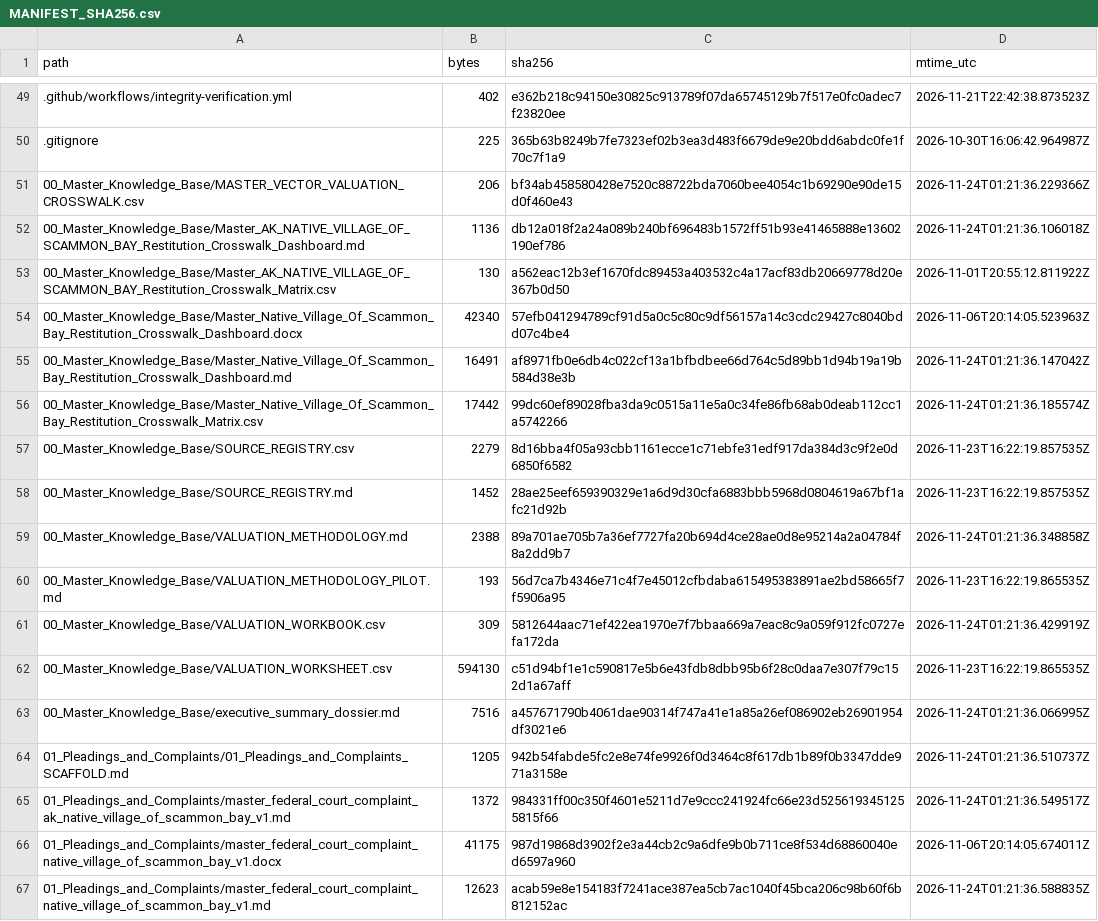
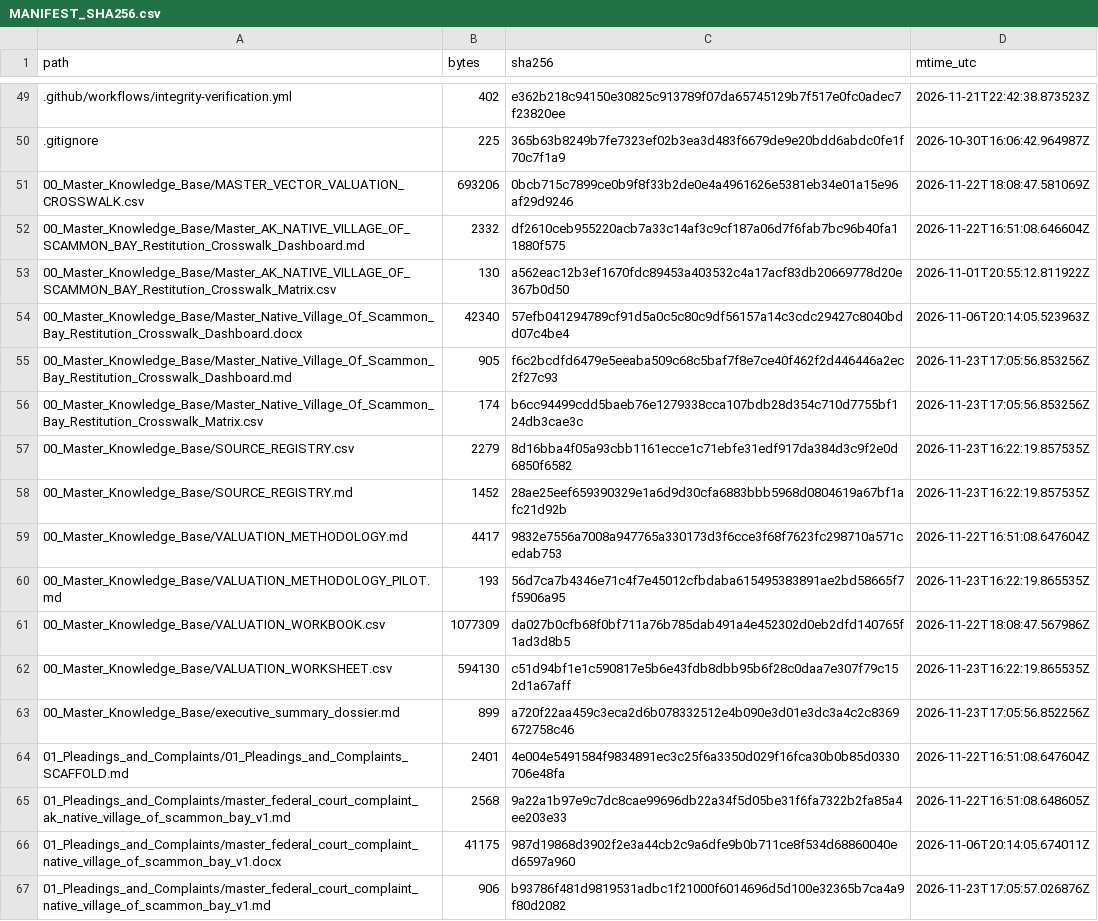
Before and after one commit to GlobalRestitutionAlliance/turtle-island-us-ak-native-village-of-scammon-bay-master-litigation, a CSV file: 99_Archives_and_Manifests/MANIFEST_SHA256.csv, drawn as a sheet; only a part is shown, gaps mark what is left out; the diff covers the shown part only.

```diff
--- a/99_Archives_and_Manifests/MANIFEST_SHA256.csv
+++ b/99_Archives_and_Manifests/MANIFEST_SHA256.csv
@@ -50,18 +50,18 @@ path,bytes,sha256,mtime_utc
 .gitignore,225,365b63b8249b7fe7323ef02b3ea3d483f6679de9e20bdd6abdc0fe1f70c7f1a9,2026-10-30T16:06:42.964987Z
-00_Master_Knowledge_Base/MASTER_VECTOR_VALUATION_CROSSWALK.csv,206,bf34ab458580428e7520c88722bda7060bee4054c1b69290e90de15d0f460e43,2026-11-24T01:21:36.229366Z
-00_Master_Knowledge_Base/Master_AK_NATIVE_VILLAGE_OF_SCAMMON_BAY_Restitution_Crosswalk_Dashboard.md,1136,db12a018f2a24a089b240bf696483b1572ff51b93e41465888e13602190ef786,2026-11-24T01:21:36.106018Z
+00_Master_Knowledge_Base/MASTER_VECTOR_VALUATION_CROSSWALK.csv,693206,0bcb715c7899ce0b9f8f33b2de0e4a4961626e5381eb34e01a15e96af29d9246,2026-11-22T18:08:47.581069Z
+00_Master_Knowledge_Base/Master_AK_NATIVE_VILLAGE_OF_SCAMMON_BAY_Restitution_Crosswalk_Dashboard.md,2332,df2610ceb955220acb7a33c14af3c9cf187a06d7f6fab7bc96b40fa11880f575,2026-11-22T16:51:08.646604Z
 00_Master_Knowledge_Base/Master_AK_NATIVE_VILLAGE_OF_SCAMMON_BAY_Restitution_Crosswalk_Matrix.csv,130,a562eac12b3ef1670fdc89453a403532c4a17acf83db20669778d20e367b0d50,2026-11-01T20:55:12.811922Z
 00_Master_Knowledge_Base/Master_Native_Village_Of_Scammon_Bay_Restitution_Crosswalk_Dashboard.docx,42340,57efb041294789cf91d5a0c5c80c9df56157a14c3cdc29427c8040bdd07c4be4,2026-11-06T20:14:05.523963Z
-00_Master_Knowledge_Base/Master_Native_Village_Of_Scammon_Bay_Restitution_Crosswalk_Dashboard.md,16491,af8971fb0e6db4c022cf13a1bfbdbee66d764c5d89bb1d94b19a19b584d38e3b,2026-11-24T01:21:36.147042Z
-00_Master_Knowledge_Base/Master_Native_Village_Of_Scammon_Bay_Restitution_Crosswalk_Matrix.csv,17442,99dc60ef89028fba3da9c0515a11e5a0c34fe86fb68ab0deab112cc1a5742266,2026-11-24T01:21:36.185574Z
+00_Master_Knowledge_Base/Master_Native_Village_Of_Scammon_Bay_Restitution_Crosswalk_Dashboard.md,905,f6c2bcdfd6479e5eeaba509c68c5baf7f8e7ce40f462f2d446446a2ec2f27c93,2026-11-23T17:05:56.853256Z
+00_Master_Knowledge_Base/Master_Native_Village_Of_Scammon_Bay_Restitution_Crosswalk_Matrix.csv,174,b6cc94499cdd5baeb76e1279338cca107bdb28d354c710d7755bf124db3cae3c,2026-11-23T17:05:56.853256Z
 00_Master_Knowledge_Base/SOURCE_REGISTRY.csv,2279,8d16bba4f05a93cbb1161ecce1c71ebfe31edf917da384d3c9f2e0d6850f6582,2026-11-23T16:22:19.857535Z
 00_Master_Knowledge_Base/SOURCE_REGISTRY.md,1452,28ae25eef659390329e1a6d9d30cfa6883bbb5968d0804619a67bf1afc21d92b,2026-11-23T16:22:19.857535Z
-00_Master_Knowledge_Base/VALUATION_METHODOLOGY.md,2388,89a701ae705b7a36ef7727fa20b694d4ce28ae0d8e95214a2a04784f8a2dd9b7,2026-11-24T01:21:36.348858Z
+00_Master_Knowledge_Base/VALUATION_METHODOLOGY.md,4417,9832e7556a7008a947765a330173d3f6cce3f68f7623fc298710a571cedab753,2026-11-22T16:51:08.647604Z
 00_Master_Knowledge_Base/VALUATION_METHODOLOGY_PILOT.md,193,56d7ca7b4346e71c4f7e45012cfbdaba615495383891ae2bd58665f7f5906a95,2026-11-23T16:22:19.865535Z
-00_Master_Knowledge_Base/VALUATION_WORKBOOK.csv,309,5812644aac71ef422ea1970e7f7bbaa669a7eac8c9a059f912fc0727efa172da,2026-11-24T01:21:36.429919Z
+00_Master_Knowledge_Base/VALUATION_WORKBOOK.csv,1077309,da027b0cfb68f0bf711a76b785dab491a4e452302d0eb2dfd140765f1ad3d8b5,2026-11-22T18:08:47.567986Z
 00_Master_Knowledge_Base/VALUATION_WORKSHEET.csv,594130,c51d94bf1e1c590817e5b6e43fdb8dbb95b6f28c0daa7e307f79c152d1a67aff,2026-11-23T16:22:19.865535Z
-00_Master_Knowledge_Base/executive_summary_dossier.md,7516,a457671790b4061dae90314f747a41e1a85a26ef086902eb26901954df3021e6,2026-11-24T01:21:36.066995Z
-01_Pleadings_and_Complaints/01_Pleadings_and_Complaints_SCAFFOLD.md,1205,942b54fabde5fc2e8e74fe9926f0d3464c8f617db1b89f0b3347dde971a3158e,2026-11-24T01:21:36.510737Z
-01_Pleadings_and_Complaints/master_federal_court_complaint_ak_native_village_of_scammon_bay_v1.md,1372,984331ff00c350f4601e5211d7e9ccc241924fc66e23d5256193451255815f66,2026-11-24T01:21:36.549517Z
+00_Master_Knowledge_Base/executive_summary_dossier.md,899,a720f22aa459c3eca2d6b078332512e4b090e3d01e3dc3a4c2c8369672758c46,2026-11-23T17:05:56.852256Z
+01_Pleadings_and_Complaints/01_Pleadings_and_Complaints_SCAFFOLD.md,2401,4e004e5491584f9834891ec3c25f6a3350d029f16fca30b0b85d0330706e48fa,2026-11-22T16:51:08.647604Z
+01_Pleadings_and_Complaints/master_federal_court_complaint_ak_native_village_of_scammon_bay_v1.md,2568,9a22a1b97e9c7dc8cae99696db22a34f5d05be31f6fa7322b2fa85a4ee203e33,2026-11-22T16:51:08.648605Z
 01_Pleadings_and_Complaints/master_federal_court_complaint_native_village_of_scammon_bay_v1.docx,41175,987d19868d3902f2e3a44cb2c9a6dfe9b0b711ce8f534d68860040ed6597a960,2026-11-06T20:14:05.674011Z
-01_Pleadings_and_Complaints/master_federal_court_complaint_native_village_of_scammon_bay_v1.md,12623,acab59e8e154183f7241ace387ea5cb7ac1040f45bca206c98b60f6b812152ac,2026-11-24T01:21:36.588835Z
+01_Pleadings_and_Complaints/master_federal_court_complaint_native_village_of_scammon_bay_v1.md,906,b93786f481d9819531adbc1f21000f6014696d5d100e32365b7ca4a9f80d2082,2026-11-23T17:05:57.026876Z
```
Also changed, not shown: 86 edited cells elsewhere in this file, 39 other files.
